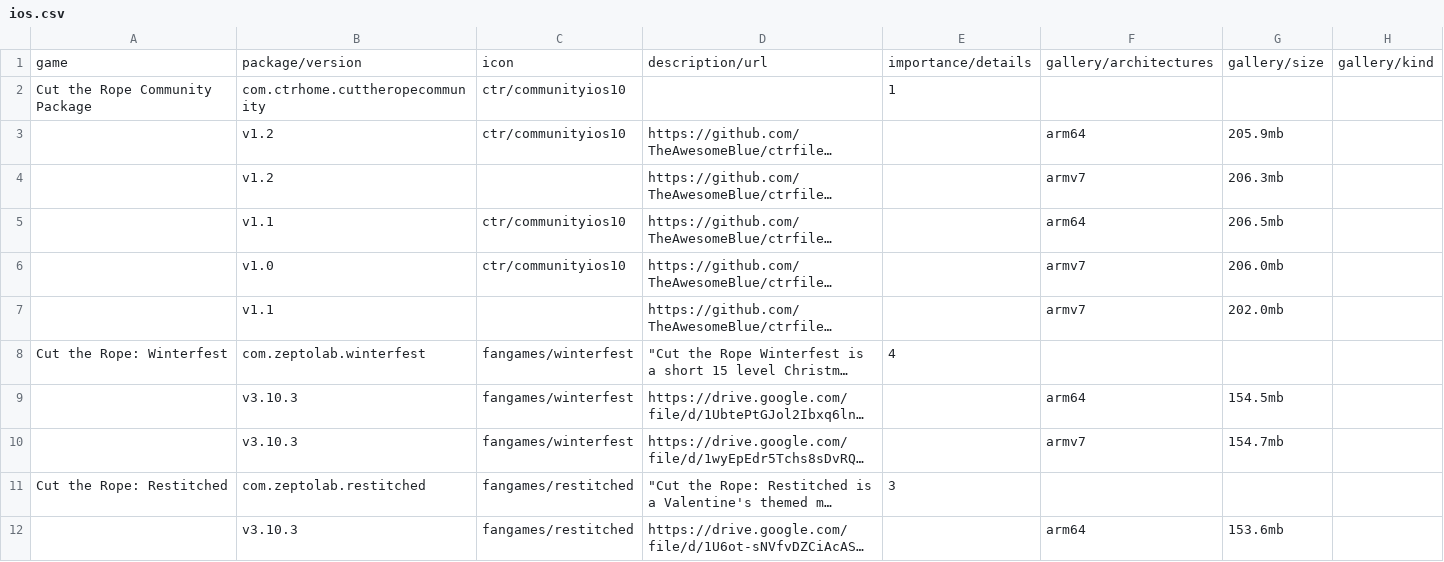
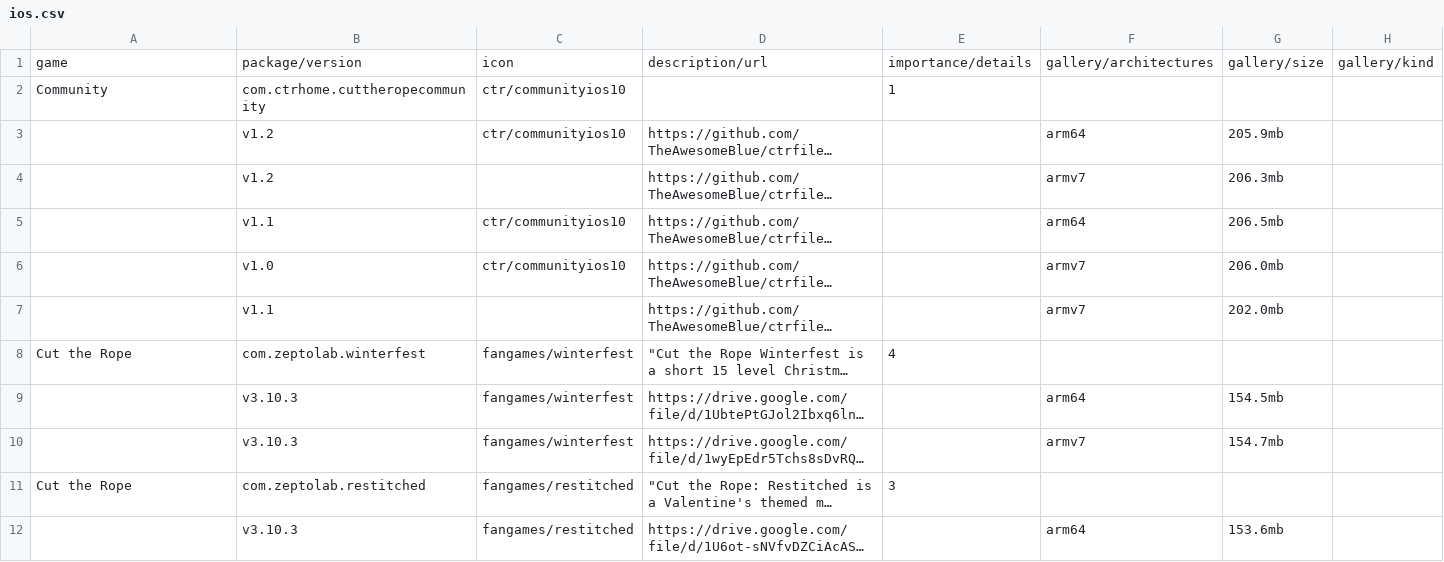
Before and after one commit to sogful/candies.monster, a CSV file: assets/static/data/versions/fangames/ios.csv, drawn as a sheet; only a part is shown; long unchanged cells end in …; the diff names each change by its address in the sheet, - before the commit and + after, or states it on an @@ line.

```diff
--- a/assets/static/data/versions/fangames/ios.csv
+++ b/assets/static/data/versions/fangames/ios.csv
-A2: Cut the Rope Community Package
+A2: Community
-A8: Cut the Rope: Winterfest
+A8: Cut the Rope
-A11: Cut the Rope: Restitched
+A11: Cut the Rope
```
Also changed, not shown: assets/static/data/versions/android.csv, assets/static/data/versions/fangames/android.csv, 3 other files.
